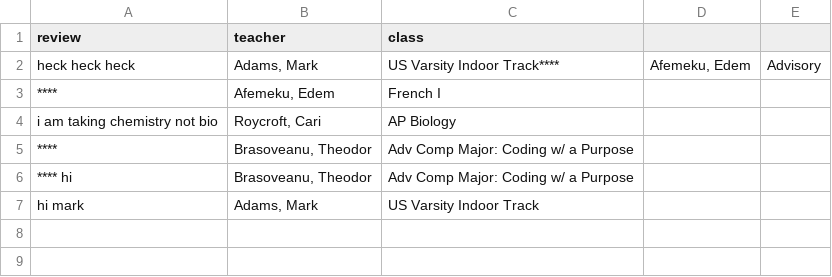
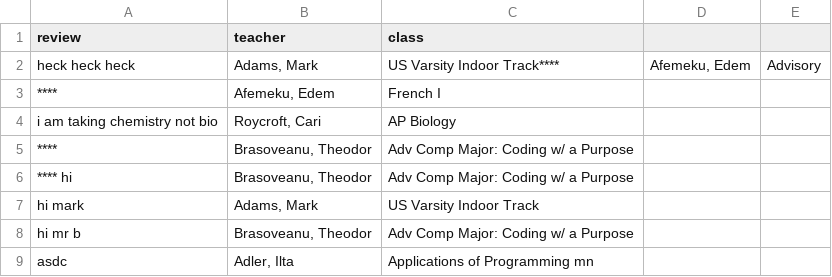
Before and after one commit to odiouschipmunk/cs-folder, a CSV file: unit 3 project/teacher_reviews.csv, drawn as a sheet.

```diff
--- a/unit 3 project/teacher_reviews.csv
+++ b/unit 3 project/teacher_reviews.csv
@@ -7 +7,3 @@ i am taking chemistry not bio,"Roycroft, Cari",AP Biology
 hi mark,"Adams, Mark",US Varsity Indoor Track
+hi mr b,"Brasoveanu, Theodor",Adv Comp Major: Coding w/ a Purpose
+asdc,"Adler, Ilta",Applications of Programming mn
```
Also changed, not shown: 12 other files.
